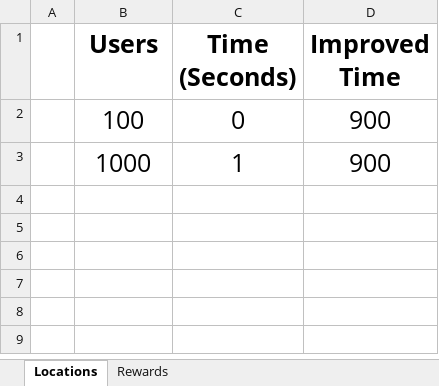
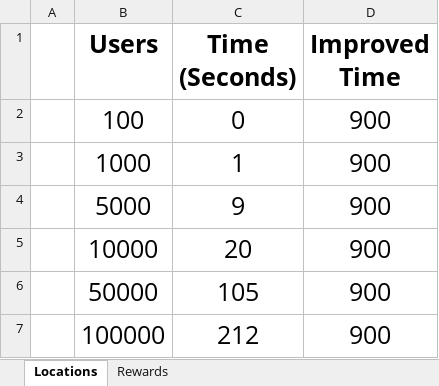
Before and after one commit to QuentinDevJava/Martel-Quentin-TourGuide, an Excel workbook: TourGuide/TourGuide_Performance_Graphs.xlsx, sheet Locations, drawn as a sheet; values as stored, in another font and other column widths than the file's, no borders; charts and pictures not drawn; the diff names each change by its address in the sheet, - before the commit and + after, or states it on an @@ line.

```diff
--- a/TourGuide/TourGuide_Performance_Graphs.xlsx (sheet Locations)
+++ b/TourGuide/TourGuide_Performance_Graphs.xlsx (sheet Locations)
+row 4:  | 5000 | 9 | 900
+row 5:  | 10000 | 20 | 900
+row 6:  | 50000 | 105 | 900
+row 7:  | 100000 | 212 | 900
```
Also changed, not shown: sheet Rewards, 9 other files.
